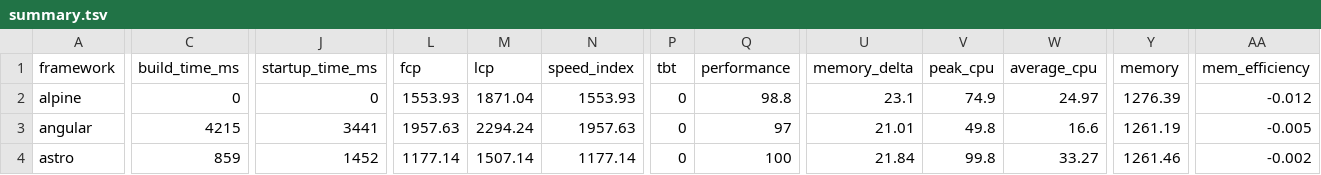
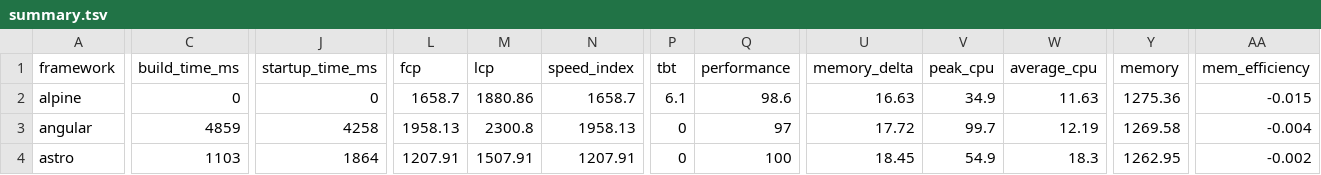
Before and after one commit to nigrosimone/framework-benchmarks, a TSV file: summary/summary.tsv, drawn as a sheet; only a part is shown, gaps mark what is left out; the diff covers the shown part only; the diff names each change by its address in the sheet, - before the commit and + after, or states it on an @@ line.

```diff
--- a/summary/summary.tsv
+++ b/summary/summary.tsv
-L2 (fcp): 1553.93
+L2 (fcp): 1658.7
-M2 (lcp): 1871.04
+M2 (lcp): 1880.86
-N2 (speed_index): 1553.93
+N2 (speed_index): 1658.7
-P2 (tbt): 0
+P2 (tbt): 6.1
-Q2 (performance): 98.8
+Q2 (performance): 98.6
-U2 (memory_delta): 23.1
+U2 (memory_delta): 16.63
-V2 (peak_cpu): 74.9
+V2 (peak_cpu): 34.9
-W2 (average_cpu): 24.97
+W2 (average_cpu): 11.63
-Y2 (memory): 1276.39
+Y2 (memory): 1275.36
-AA2 (mem_efficiency): -0.012
+AA2 (mem_efficiency): -0.015
-C3 (build_time_ms): 4215
+C3 (build_time_ms): 4859
-J3 (startup_time_ms): 3441
+J3 (startup_time_ms): 4258
-L3 (fcp): 1957.63
+L3 (fcp): 1958.13
-M3 (lcp): 2294.24
+M3 (lcp): 2300.8
-N3 (speed_index): 1957.63
+N3 (speed_index): 1958.13
-U3 (memory_delta): 21.01
+U3 (memory_delta): 17.72
-V3 (peak_cpu): 49.8
+V3 (peak_cpu): 99.7
-W3 (average_cpu): 16.6
+W3 (average_cpu): 12.19
-Y3 (memory): 1261.19
+Y3 (memory): 1269.58
-AA3 (mem_efficiency): -0.005
+AA3 (mem_efficiency): -0.004
-C4 (build_time_ms): 859
+C4 (build_time_ms): 1103
-J4 (startup_time_ms): 1452
+J4 (startup_time_ms): 1864
-L4 (fcp): 1177.14
+L4 (fcp): 1207.91
-M4 (lcp): 1507.14
+M4 (lcp): 1507.91
-N4 (speed_index): 1177.14
+N4 (speed_index): 1207.91
-U4 (memory_delta): 21.84
+U4 (memory_delta): 18.45
-V4 (peak_cpu): 99.8
+V4 (peak_cpu): 54.9
-W4 (average_cpu): 33.27
+W4 (average_cpu): 18.3
-Y4 (memory): 1261.46
+Y4 (memory): 1262.95
```
Also changed, not shown: 138 edited cells elsewhere in this file, 23 other files.
